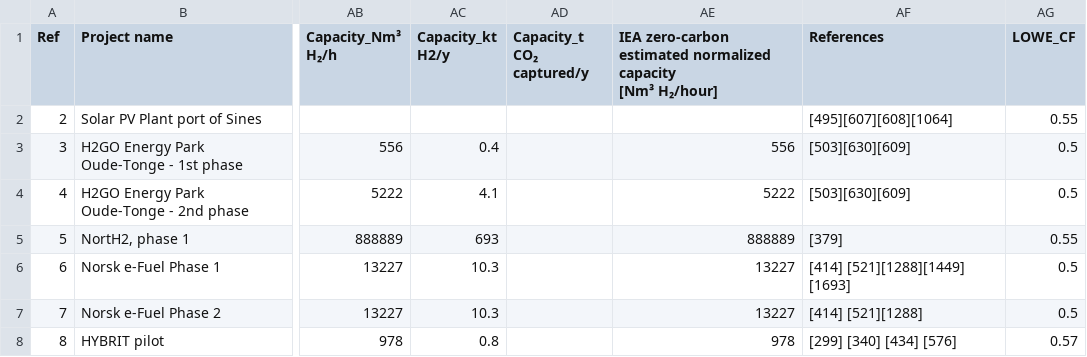
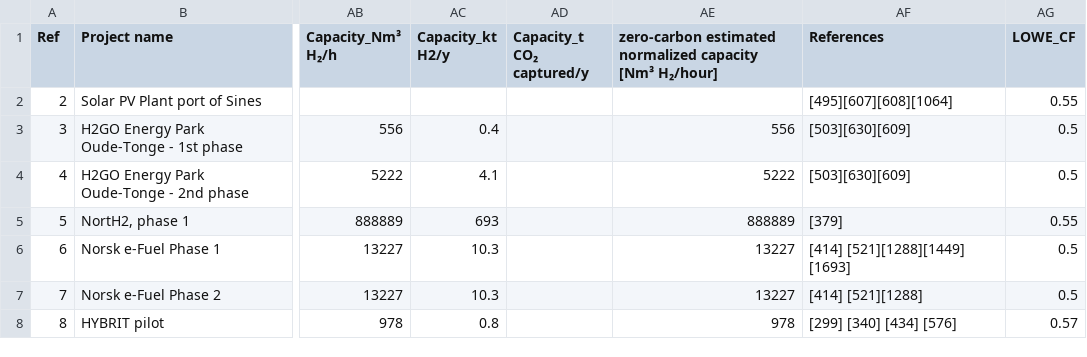
Before and after one commit to hexamya/hydrogen-projects-future, a CSV file: hydrogen_projects.csv, drawn as a sheet; only a part is shown, gaps mark what is left out; the diff names each change by its address in the sheet, - before the commit and + after, or states it on an @@ line.

```diff
--- a/hydrogen_projects.csv
+++ b/hydrogen_projects.csv
-AE1: IEA zero-carbon estimated…
+AE1: zero-carbon estimated…
```
Also changed, not shown: 4 other files.
